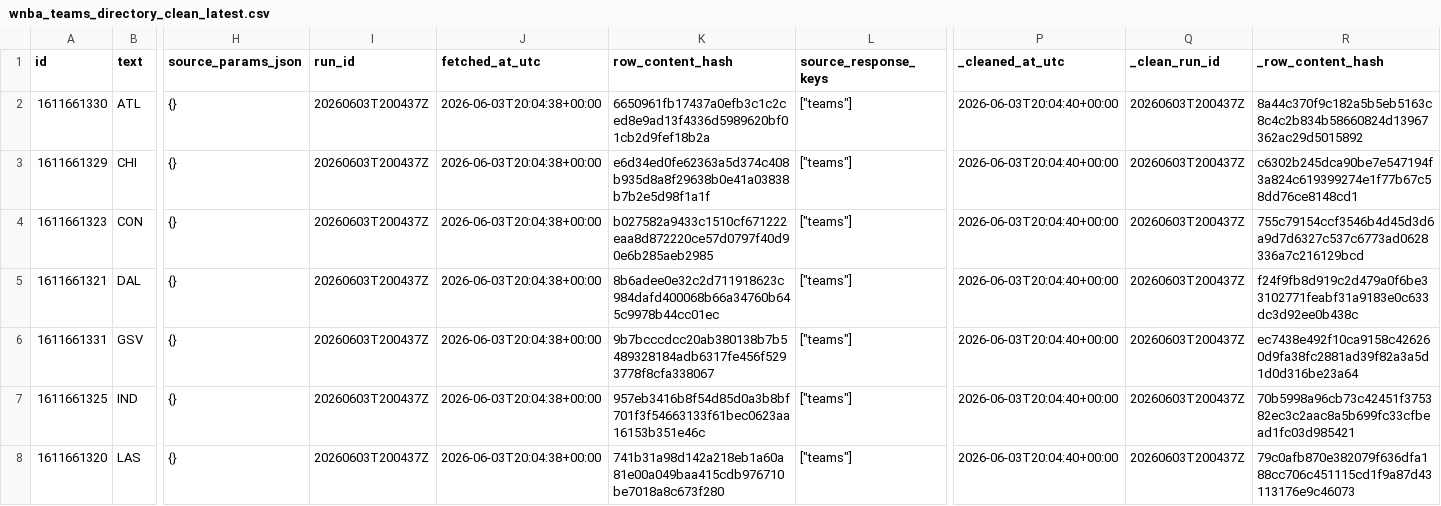
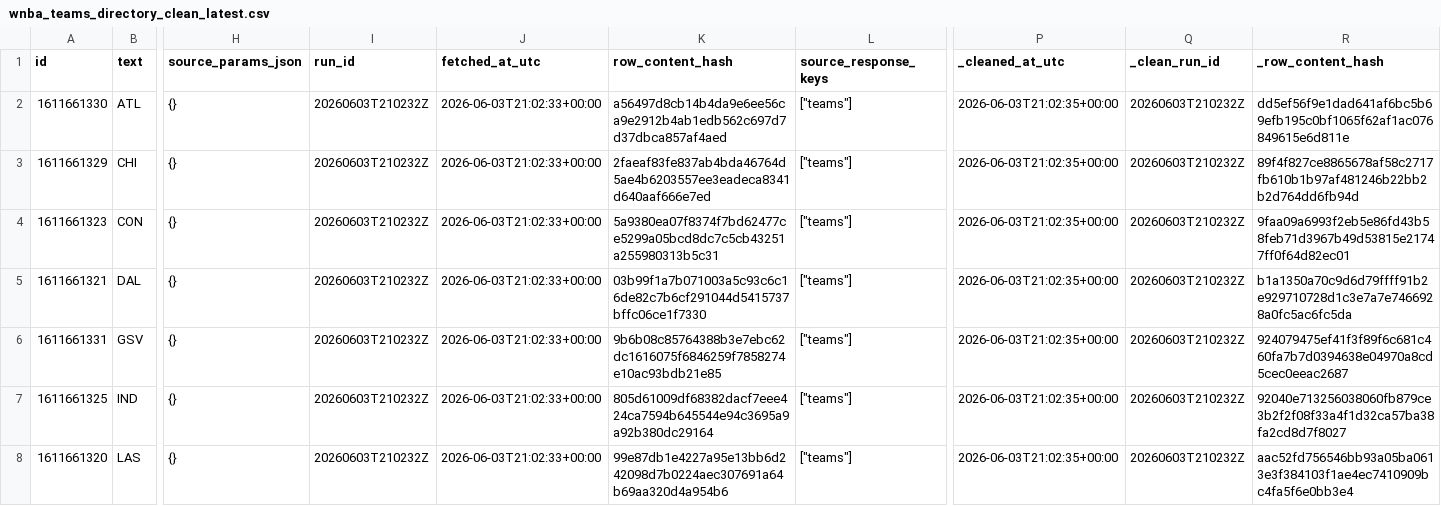
Before and after one commit to kbsmd-sportsmusicdata/wnba-pbpstats-2026-pipeline, a CSV file: data/pbpstats_wnba_2026/clean_latest/2026/wnba_teams_directory_clean_latest.csv, drawn as a sheet; only a part is shown, gaps mark what is left out; the diff covers the shown part only; the diff names each change by its address in the sheet, - before the commit and + after, or states it on an @@ line.

```diff
--- a/data/pbpstats_wnba_2026/clean_latest/2026/wnba_teams_directory_clean_latest.csv
+++ b/data/pbpstats_wnba_2026/clean_latest/2026/wnba_teams_directory_clean_latest.csv
-I2:I8 (run_id): 20260603T200437Z
+I2:I8 (run_id): 20260603T210232Z
-J2:J8 (fetched_at_utc): 2026-06-03T20:04:38+00:00
+J2:J8 (fetched_at_utc): 2026-06-03T21:02:33+00:00
-K2 (row_content_hash): 6650961fb17437a0efb3c1c2ced8e9ad13f4336d5989620bf01cb2d9fef18b2a
+K2 (row_content_hash): a56497d8cb14b4da9e6ee56ca9e2912b4ab1edb562c697d7d37dbca857af4aed
-P2:P8 (_cleaned_at_utc): 2026-06-03T20:04:40+00:00
+P2:P8 (_cleaned_at_utc): 2026-06-03T21:02:35+00:00
-Q2:Q8 (_clean_run_id): 20260603T200437Z
+Q2:Q8 (_clean_run_id): 20260603T210232Z
-R2 (_row_content_hash): 8a44c370f9c182a5b5eb5163c8c4c2b834b58660824d13967362ac29d5015892
+R2 (_row_content_hash): dd5ef56f9e1dad641af6bc5b69efb195c0bf1065f62af1ac076849615e6d811e
-K3 (row_content_hash): e6d34ed0fe62363a5d374c408b935d8a8f29638b0e41a03838b7b2e5d98f1a1f
+K3 (row_content_hash): 2faeaf83fe837ab4bda46764d5ae4b6203557ee3eadeca8341d640aaf666e7ed
-R3 (_row_content_hash): c6302b245dca90be7e547194f3a824c619399274e1f77b67c58dd76ce8148cd1
+R3 (_row_content_hash): 89f4f827ce8865678af58c2717fb610b1b97af481246b22bb2b2d764dd6fb94d
-K4 (row_content_hash): b027582a9433c1510cf671222eaa8d872220ce57d0797f40d90e6b285aeb2985
+K4 (row_content_hash): 5a9380ea07f8374f7bd62477ce5299a05bcd8dc7c5cb43251a255980313b5c31
-R4 (_row_content_hash): 755c79154ccf3546b4d45d3d6a9d7d6327c537c6773ad0628336a7c216129bcd
+R4 (_row_content_hash): 9faa09a6993f2eb5e86fd43b58feb71d3967b49d53815e21747ff0f64d82ec01
-K5 (row_content_hash): 8b6adee0e32c2d711918623c984dafd400068b66a34760b645c9978b44cc01ec
+K5 (row_content_hash): 03b99f1a7b071003a5c93c6c16de82c7b6cf291044d5415737bffc06ce1f7330
-R5 (_row_content_hash): f24f9fb8d919c2d479a0f6be33102771feabf31a9183e0c633dc3d92ee0b438c
+R5 (_row_content_hash): b1a1350a70c9d6d79ffff91b2e929710728d1c3e7a7e7466928a0fc5ac6fc5da
-K6 (row_content_hash): 9b7bcccdcc20ab380138b7b5489328184adb6317fe456f5293778f8cfa338067
+K6 (row_content_hash): 9b6b08c85764388b3e7ebc62dc1616075f6846259f7858274e10ac93bdb21e85
-R6 (_row_content_hash): ec7438e492f10ca9158c426260d9fa38fc2881ad39f82a3a5d1d0d316be23a64
+R6 (_row_content_hash): 924079475ef41f3f89f6c681c460fa7b7d0394638e04970a8cd5cec0eeac2687
-K7 (row_content_hash): 957eb3416b8f54d85d0a3b8bf701f3f54663133f61bec0623aa16153b351e46c
+K7 (row_content_hash): 805d61009df68382dacf7eee424ca7594b645544e94c3695a9a92b380dc29164
-R7 (_row_content_hash): 70b5998a96cb73c42451f375382ec3c2aac8a5b699fc33cfbead1fc03d985421
+R7 (_row_content_hash): 92040e713256038060fb879ce3b2f2f08f33a4f1d32ca57ba38fa2cd8d7f8027
-K8 (row_content_hash): 741b31a98d142a218eb1a60a81e00a049baa415cdb976710be7018a8c673f280
+K8 (row_content_hash): 99e87db1e4227a95e13bb6d242098d7b0224aec307691a64b69aa320d4a954b6
-R8 (_row_content_hash): 79c0afb870e382079f636dfa188cc706c451115cd1f9a87d43113176e9c46073
+R8 (_row_content_hash): aac52fd756546bb93a05ba0613e3f384103f1ae4ec7410909bc4fa5f6e0bb3e4
```
Also changed, not shown: 48 edited cells elsewhere in this file, data/pbpstats_wnba_2026/clean_latest/2026/player_totals_clean_latest.csv, data/pbpstats_wnba_2026/clean_latest/2026/team_totals_clean_latest.csv, 40 other files.
